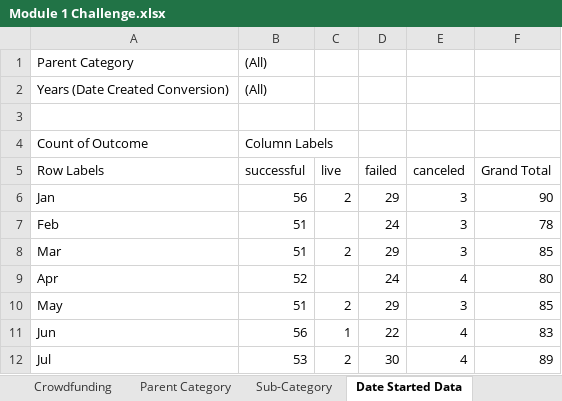
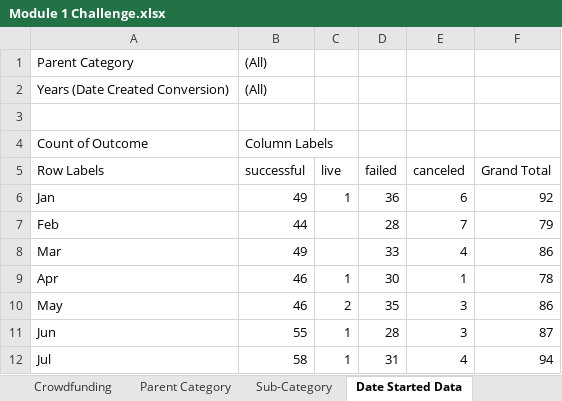
Before and after one commit to ctetreault13/Module-1-Challenge, an Excel workbook: Module 1 Challenge.xlsx, sheet Date Started Data, drawn as a sheet; only a part is shown; values as stored, in another font and other column widths than the file's, no borders; charts and pictures not drawn; the diff covers the shown part only; the diff names each change by its address in the sheet, - before the commit and + after, or states it on an @@ line.

```diff
--- a/Module 1 Challenge.xlsx (sheet Date Started Data)
+++ b/Module 1 Challenge.xlsx (sheet Date Started Data)
-B6 (successful): 56
+B6 (successful): 49
-C6 (live): 2
+C6 (live): 1
-D6 (failed): 29
+D6 (failed): 36
-E6 (canceled): 3
+E6 (canceled): 6
-F6 (Grand Total): 90
+F6 (Grand Total): 92
-B7 (successful): 51
+B7 (successful): 44
-D7 (failed): 24
+D7 (failed): 28
-E7 (canceled): 3
+E7 (canceled): 7
-F7 (Grand Total): 78
+F7 (Grand Total): 79
-B8 (successful): 51
+B8 (successful): 49
-C8 (live): 2
+C8 (live): (empty)
-D8 (failed): 29
+D8 (failed): 33
-E8 (canceled): 3
+E8 (canceled): 4
-F8 (Grand Total): 85
+F8 (Grand Total): 86
-B9 (successful): 52
+B9 (successful): 46
-C9 (live): (empty)
+C9 (live): 1
-D9 (failed): 24
+D9 (failed): 30
-E9 (canceled): 4
+E9 (canceled): 1
-F9 (Grand Total): 80
+F9 (Grand Total): 78
-B10 (successful): 51
+B10 (successful): 46
-D10 (failed): 29
+D10 (failed): 35
-F10 (Grand Total): 85
+F10 (Grand Total): 86
-B11 (successful): 56
+B11 (successful): 55
-D11 (failed): 22
+D11 (failed): 28
-E11 (canceled): 4
+E11 (canceled): 3
-F11 (Grand Total): 83
+F11 (Grand Total): 87
-B12 (successful): 53
+B12 (successful): 58
-C12 (live): 2
+C12 (live): 1
-D12 (failed): 30
+D12 (failed): 31
-F12 (Grand Total): 89
+F12 (Grand Total): 94
```
Also changed, not shown: 27 edited cells elsewhere in this sheet, sheet Crowdfunding, sheet Count of Backers, sheet Sub-Category, sheet % of projects, sheet Parent Category, charts or pictures.
